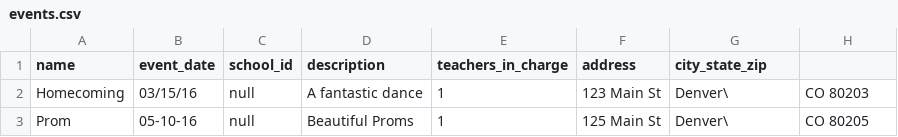
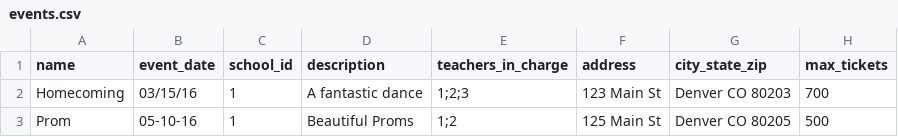
Before and after one commit to weezy93/RollCall, a CSV file: src/server/db/csv/events.csv, drawn as a sheet.

```diff
--- a/src/server/db/csv/events.csv
+++ b/src/server/db/csv/events.csv
@@ -1,3 +1,3 @@
-name,event_date,school_id,description,teachers_in_charge,address,city_state_zip
-Homecoming,03/15/16,null,A fantastic dance,1,123 Main St, Denver\, CO 80203
-Prom,05-10-16,null,Beautiful Proms,1,125 Main St, Denver\, CO 80205
+name,event_date,school_id,description,teachers_in_charge,address,city_state_zip,max_tickets
+Homecoming,03/15/16,1,A fantastic dance,1;2;3,123 Main St, Denver CO 80203,700
+Prom,05-10-16,1,Beautiful Proms,1;2,125 Main St, Denver CO 80205,500
```
Also changed, not shown: 12 other files.
